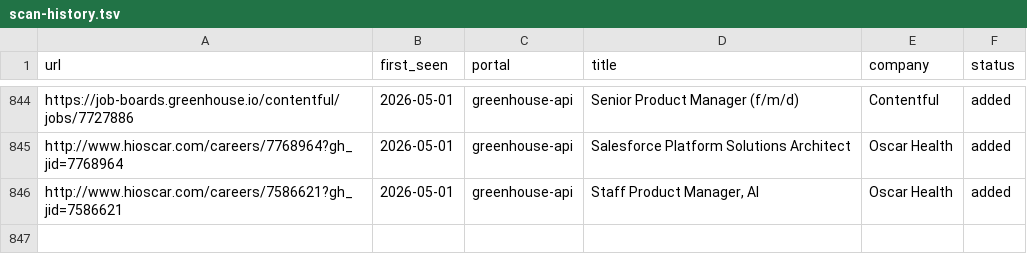
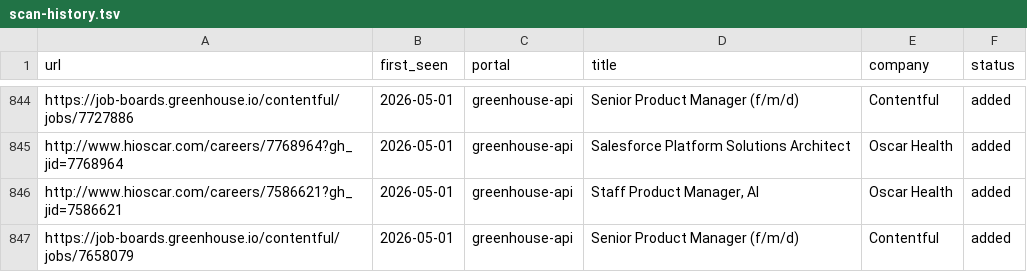
Before and after one commit to rhiannonschira-glitch/career-ops, a TSV file: data/scan-history.tsv, drawn as a sheet; only a part is shown, gaps mark what is left out.

Commit message:
scan(2026-05-01): found 1 new job(s)
Automated scan by Hermes
Time: 11:25:27

```diff
--- a/data/scan-history.tsv
+++ b/data/scan-history.tsv
@@ -846 +846,2 @@ http://www.hioscar.com/careers/7768964?gh_jid=7768964	2026-05-01	greenhouse-api
 http://www.hioscar.com/careers/7586621?gh_jid=7586621	2026-05-01	greenhouse-api	Staff Product Manager, AI	Oscar Health	added
+https://job-boards.greenhouse.io/contentful/jobs/7658079	2026-05-01	greenhouse-api	Senior Product Manager (f/m/d)	Contentful	added
```
Also changed, not shown: 2 other files.
